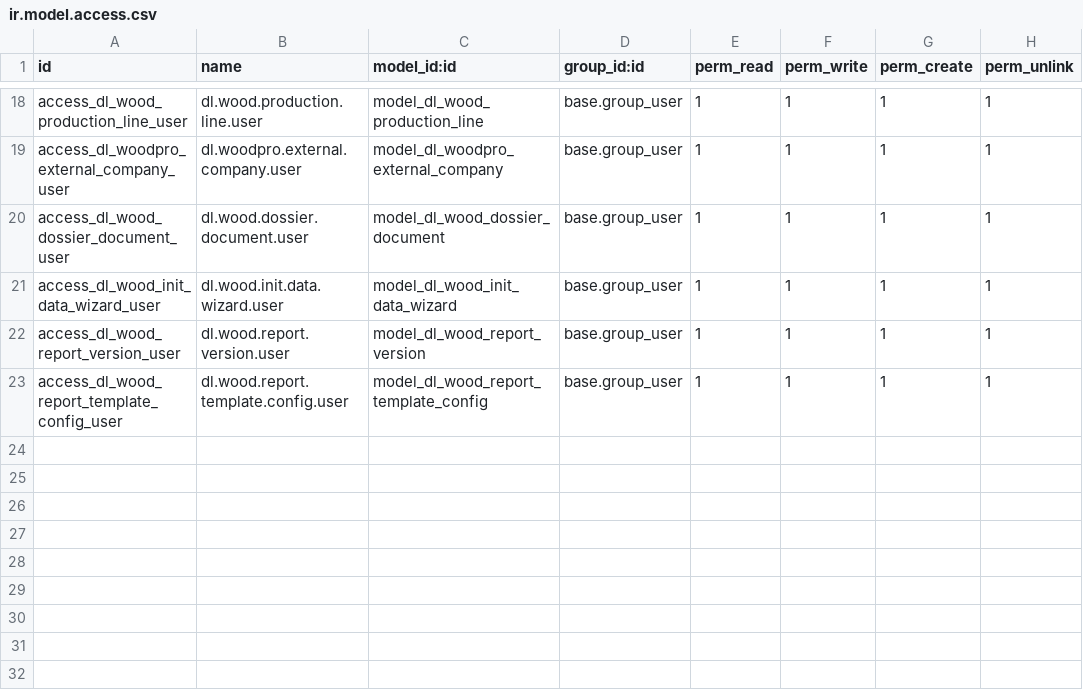
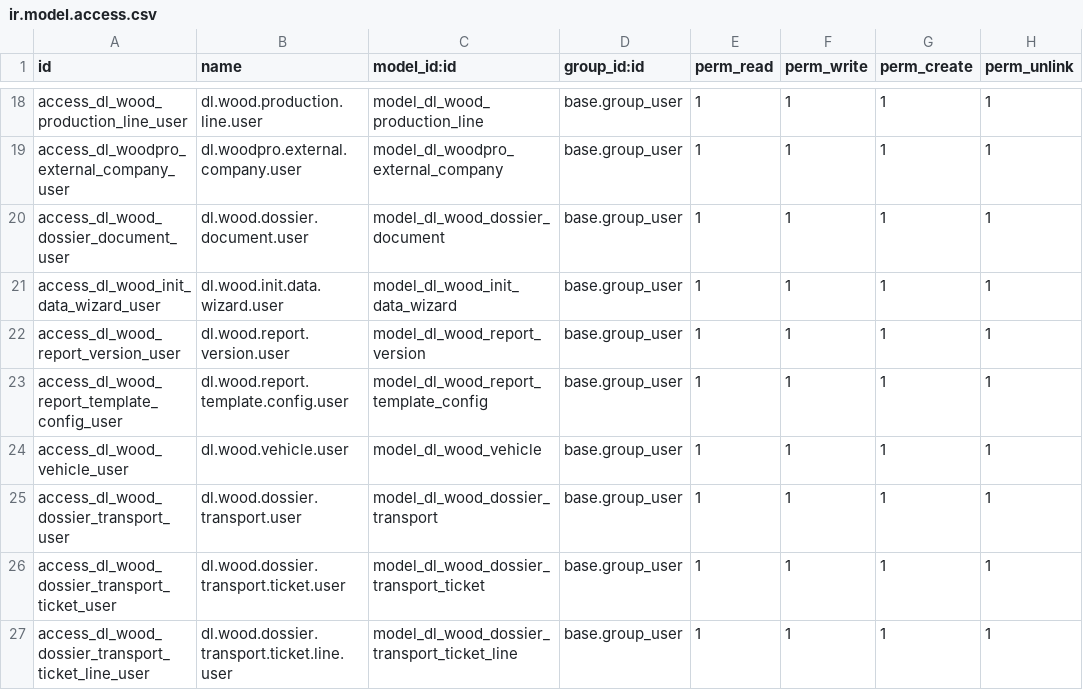
Before and after one commit to sonzai8/odoo, a CSV file: my_custom_addons/dl_wood_traceability/security/ir.model.access.csv, drawn as a sheet; only a part is shown, gaps mark what is left out; the diff names each change by its address in the sheet, - before the commit and + after, or states it on an @@ line.

```diff
--- a/my_custom_addons/dl_wood_traceability/security/ir.model.access.csv
+++ b/my_custom_addons/dl_wood_traceability/security/ir.model.access.csv
+row 24: access_dl_wood_vehicle_user | dl.wood.vehicle.user | model_dl_wood_vehicle | base.group_user | 1 | 1 | 1 | 1
+row 25: access_dl_wood_dossier_transport_user | dl.wood.dossier.transport.user | model_dl_wood_dossier_transport | base.group_user | 1 | 1 | 1 | 1
+row 26: access_dl_wood_dossier_transport_ticket_user | dl.wood.dossier.transport.ticket.user | model_dl_wood_dossier_transport_ticket | base.group_user | 1 | 1 | 1 | 1
+row 27: access_dl_wood_dossier_transport_ticket_line_user | dl.wood.dossier.transport.ticket.line.user | model_dl_wood_dossier_transport_ticket_line | base.group_user | 1 | 1 | 1 | 1
```
Also changed, not shown: 20 other files.
